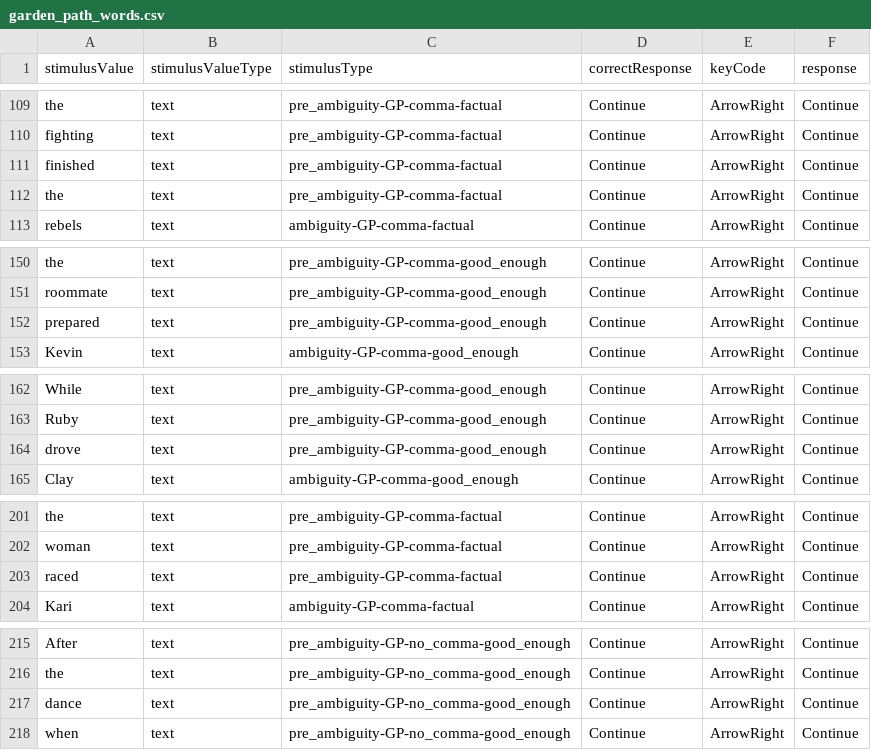
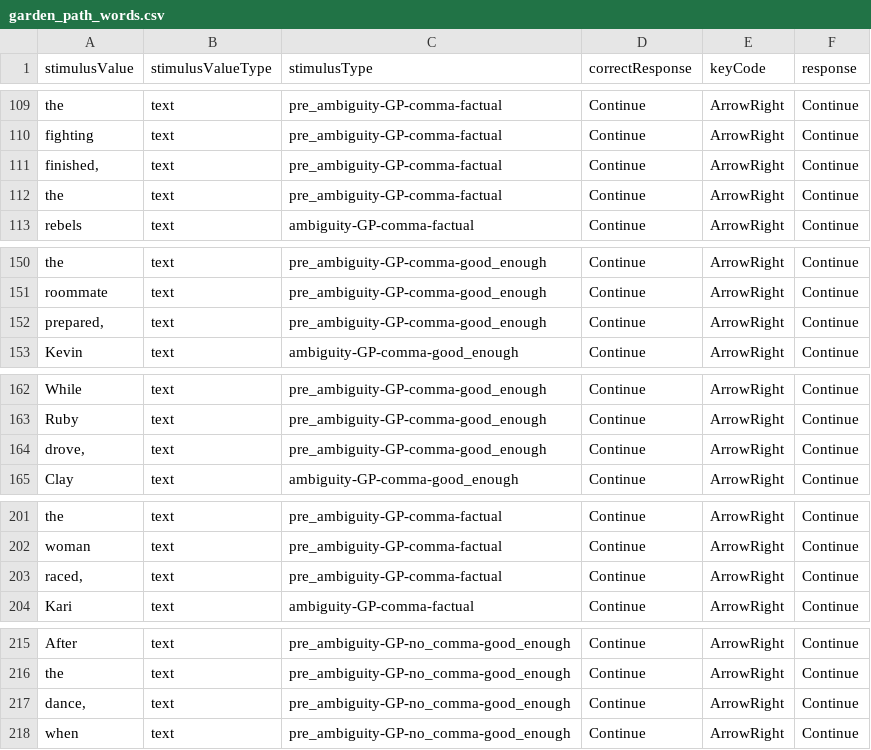
Before and after one commit to bernhardangele/Cognition-and-Language, a CSV file: Week7/garden_path_words.csv, drawn as a sheet; only a part is shown, gaps mark what is left out; the diff covers the shown part only.

```diff
--- a/Week7/garden_path_words.csv
+++ b/Week7/garden_path_words.csv
@@ -110,3 +110,3 @@ the,text,pre_ambiguity-GP-comma-factual,Continue,ArrowRight,Continue
 fighting,text,pre_ambiguity-GP-comma-factual,Continue,ArrowRight,Continue
-finished,text,pre_ambiguity-GP-comma-factual,Continue,ArrowRight,Continue
+"finished,",text,pre_ambiguity-GP-comma-factual,Continue,ArrowRight,Continue
 the,text,pre_ambiguity-GP-comma-factual,Continue,ArrowRight,Continue
@@ -151,3 +151,3 @@ the,text,pre_ambiguity-GP-comma-good_enough,Continue,ArrowRight,Continue
 roommate,text,pre_ambiguity-GP-comma-good_enough,Continue,ArrowRight,Continue
-prepared,text,pre_ambiguity-GP-comma-good_enough,Continue,ArrowRight,Continue
+"prepared,",text,pre_ambiguity-GP-comma-good_enough,Continue,ArrowRight,Continue
 Kevin,text,ambiguity-GP-comma-good_enough,Continue,ArrowRight,Continue
@@ -163,3 +163,3 @@ While,text,pre_ambiguity-GP-comma-good_enough,Continue,ArrowRight,Continue
 Ruby,text,pre_ambiguity-GP-comma-good_enough,Continue,ArrowRight,Continue
-drove,text,pre_ambiguity-GP-comma-good_enough,Continue,ArrowRight,Continue
+"drove,",text,pre_ambiguity-GP-comma-good_enough,Continue,ArrowRight,Continue
 Clay,text,ambiguity-GP-comma-good_enough,Continue,ArrowRight,Continue
@@ -202,3 +202,3 @@ the,text,pre_ambiguity-GP-comma-factual,Continue,ArrowRight,Continue
 woman,text,pre_ambiguity-GP-comma-factual,Continue,ArrowRight,Continue
-raced,text,pre_ambiguity-GP-comma-factual,Continue,ArrowRight,Continue
+"raced,",text,pre_ambiguity-GP-comma-factual,Continue,ArrowRight,Continue
 Kari,text,ambiguity-GP-comma-factual,Continue,ArrowRight,Continue
@@ -216,3 +216,3 @@ After,text,pre_ambiguity-GP-no_comma-good_enough,Continue,ArrowRight,Continue
 the,text,pre_ambiguity-GP-no_comma-good_enough,Continue,ArrowRight,Continue
-dance,text,pre_ambiguity-GP-no_comma-good_enough,Continue,ArrowRight,Continue
+"dance,",text,pre_ambiguity-GP-no_comma-good_enough,Continue,ArrowRight,Continue
 when,text,pre_ambiguity-GP-no_comma-good_enough,Continue,ArrowRight,Continue
```
Also changed, not shown: 12 edited cells elsewhere in this file, 1 other file.
